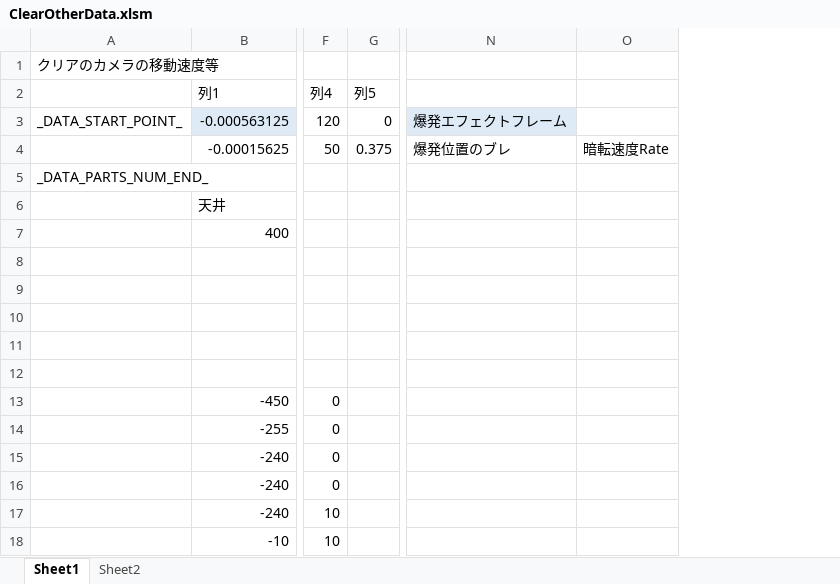
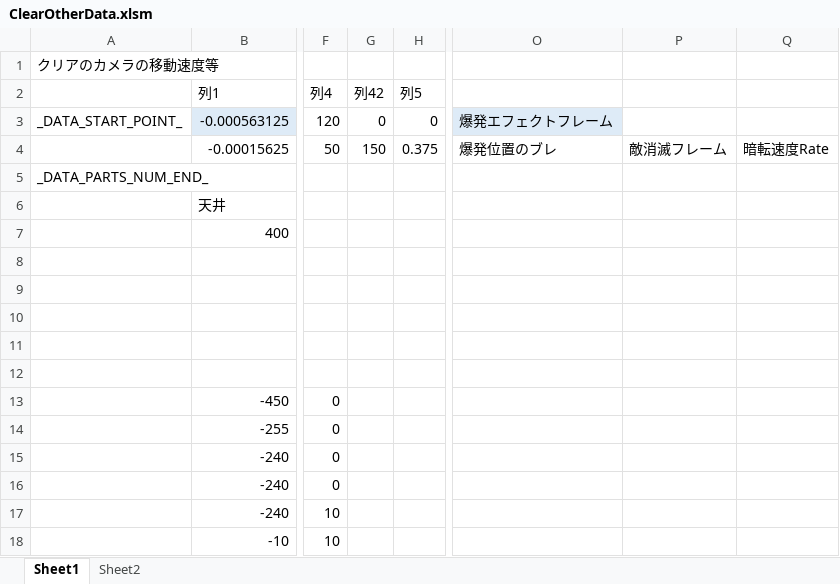
Before and after one commit to Tone2387/ShiningRoadProject, an Excel workbook: ShiningRoadProject/Data/FileData/Tahara/ClearOtherData.xlsm, sheet Sheet1, drawn as a sheet; only a part is shown, gaps mark what is left out; values as stored, in another font and other column widths than the file's, no borders; charts and pictures and conditional formats and table styles not drawn; the diff names each change by its address in the sheet, - before the commit and + after, or states it on an @@ line.

```diff
--- a/ShiningRoadProject/Data/FileData/Tahara/ClearOtherData.xlsm (sheet Sheet1)
+++ b/ShiningRoadProject/Data/FileData/Tahara/ClearOtherData.xlsm (sheet Sheet1)
+column G (列42), rows 3-4: 0 | 150
+column P, row 4: 敵消滅フレーム
```
Also changed, not shown: 7 other files.
